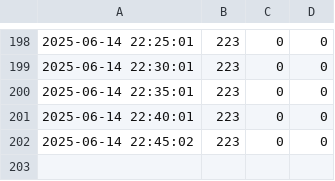
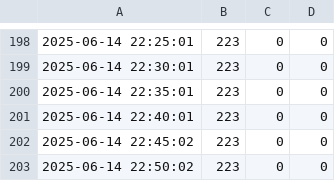
Before and after one commit to CharmingZh/gym_data_repo, a CSV file: data/today_data.csv, drawn as a sheet; only a part is shown, gaps mark what is left out; the diff names each change by its address in the sheet, - before the commit and + after, or states it on an @@ line.

Commit message:
Update today_data.csv on 2025-06-14 22:50:05

```diff
--- a/data/today_data.csv
+++ b/data/today_data.csv
+row 203: 2025-06-14 22:50:02 | 223 | 0 | 0
```
